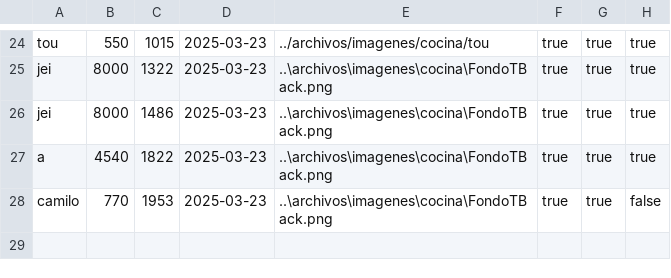
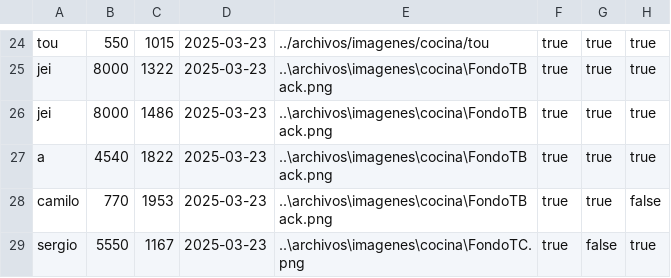
Before and after one commit to Camilooop7/MercadoLibre, a CSV file: archivos/cocina.csv, drawn as a sheet; only a part is shown, gaps mark what is left out; the diff names each change by its address in the sheet, - before the commit and + after, or states it on an @@ line.

```diff
--- a/archivos/cocina.csv
+++ b/archivos/cocina.csv
+row 29: sergio | 5550 | 1167 | 2025-03-23 | ..\archivos\imagenes\cocina\FondoTC.png | true | false | true
```
Also changed, not shown: 4 other files.
